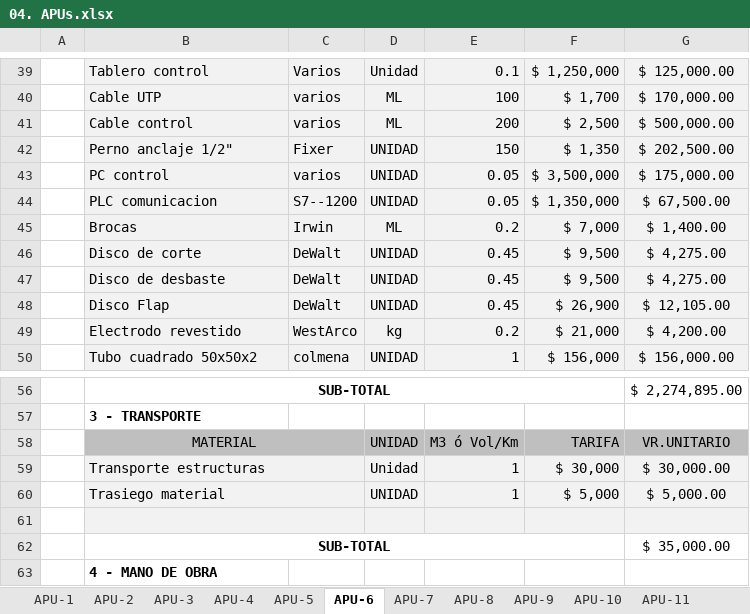
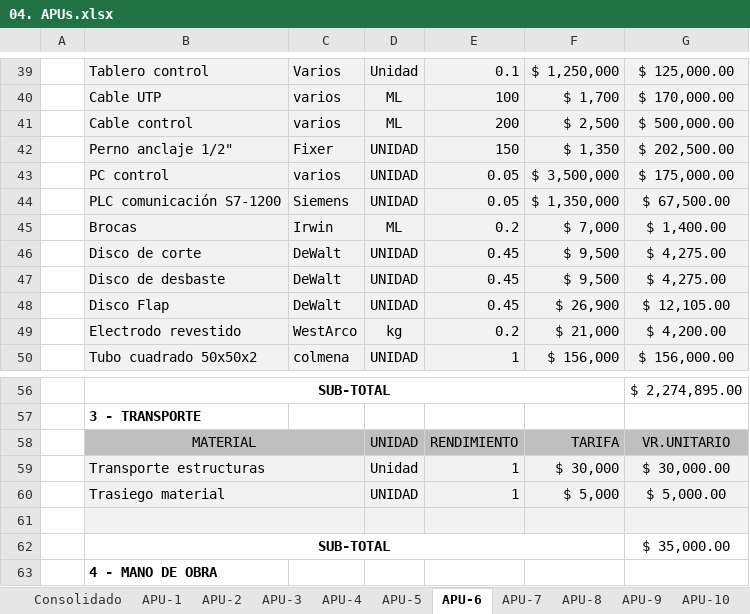
Before and after one commit to ausol-apm/ausol-apm.github.io, an Excel workbook: Documents/04. APUs.xlsx, sheet APU-6, drawn as a sheet; only a part is shown, gaps mark what is left out; values as stored, in another font and other column widths than the file's, no borders; charts and pictures not drawn; the diff names each change by its address in the sheet, - before the commit and + after, or states it on an @@ line.

```diff
--- a/Documents/04. APUs.xlsx (sheet APU-6)
+++ b/Documents/04. APUs.xlsx (sheet APU-6)
+sheet tab: Consolidado
-B44: PLC comunicacion
+B44: PLC comunicación S7-1200
-C44: S7--1200
+C44: Siemens
-E58: M3 ó Vol/Km
+E58: RENDIMIENTO
```
Also changed, not shown: sheet APU-11, sheet APU-2, sheet APU-1, sheet APU-4, sheet APU-3, sheet APU-5, 3 more sheets, formulas that keep their value, charts or pictures, 7 other files.
